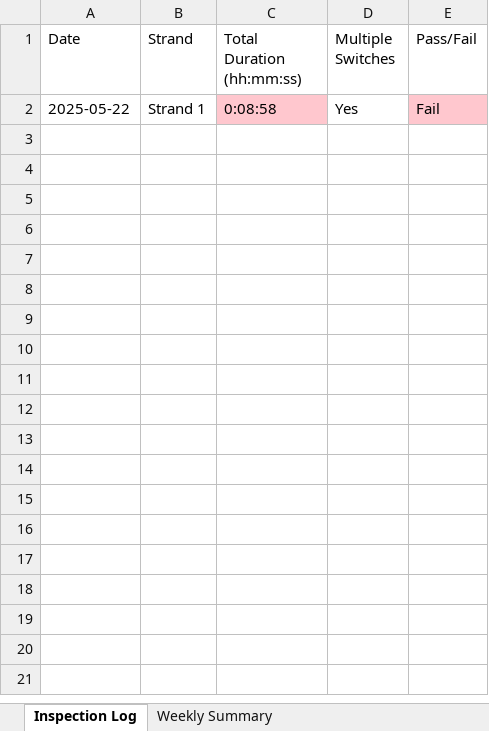
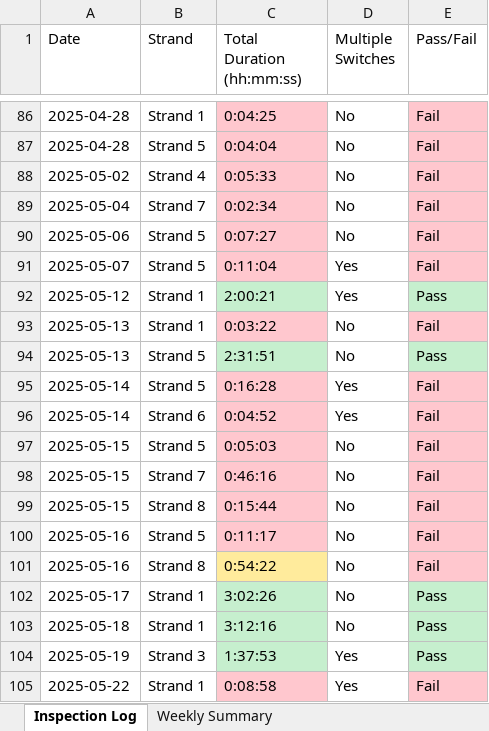
Before and after one commit to Squirrellzy/Sorter-Dashboard, an Excel workbook: data/Sorter Inspection Validation Chicago.xlsx, sheet Inspection Log, drawn as a sheet; only a part is shown, gaps mark what is left out; values as stored, in another font and other column widths than the file's, no borders; table styles not drawn; the diff covers the shown part only; the diff names each change by its address in the sheet, - before the commit and + after, or states it on an @@ line.

Commit message:
Update Sorter Inspection Validation Chicago.xlsx

```diff
--- a/data/Sorter Inspection Validation Chicago.xlsx (sheet Inspection Log)
+++ b/data/Sorter Inspection Validation Chicago.xlsx (sheet Inspection Log)
+row 86: 2025-04-28 | Strand 1 | 0:04:25 | No | Fail
+row 87: 2025-04-28 | Strand 5 | 0:04:04 | No | Fail
+row 88: 2025-05-02 | Strand 4 | 0:05:33 | No | Fail
+row 89: 2025-05-04 | Strand 7 | 0:02:34 | No | Fail
+row 90: 2025-05-06 | Strand 5 | 0:07:27 | No | Fail
+row 91: 2025-05-07 | Strand 5 | 0:11:04 | Yes | Fail
+row 92: 2025-05-12 | Strand 1 | 2:00:21 | Yes | Pass
+row 93: 2025-05-13 | Strand 1 | 0:03:22 | No | Fail
+row 94: 2025-05-13 | Strand 5 | 2:31:51 | No | Pass
+row 95: 2025-05-14 | Strand 5 | 0:16:28 | Yes | Fail
+row 96: 2025-05-14 | Strand 6 | 0:04:52 | Yes | Fail
+row 97: 2025-05-15 | Strand 5 | 0:05:03 | No | Fail
+row 98: 2025-05-15 | Strand 7 | 0:46:16 | No | Fail
+row 99: 2025-05-15 | Strand 8 | 0:15:44 | No | Fail
+row 100: 2025-05-16 | Strand 5 | 0:11:17 | No | Fail
+row 101: 2025-05-16 | Strand 8 | 0:54:22 | No | Fail
+row 102: 2025-05-17 | Strand 1 | 3:02:26 | No | Pass
+row 103: 2025-05-18 | Strand 1 | 3:12:16 | No | Pass
+row 104: 2025-05-19 | Strand 3 | 1:37:53 | Yes | Pass
```
Also changed, not shown: 84 added rows elsewhere in this sheet, sheet Weekly Summary.
